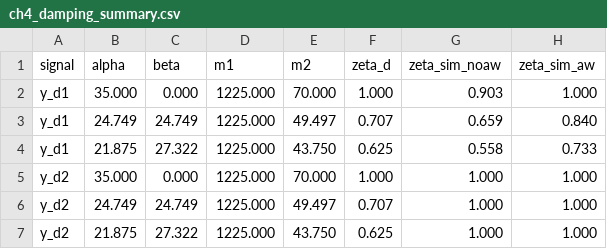
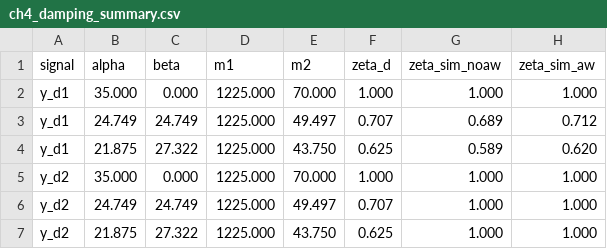
Before and after one commit to SheYuqi/hithesis, a CSV file: hitbook/chinese/figures/ch4_sim/ch4_damping_summary.csv, drawn as a sheet.

```diff
--- a/hitbook/chinese/figures/ch4_sim/ch4_damping_summary.csv
+++ b/hitbook/chinese/figures/ch4_sim/ch4_damping_summary.csv
@@ -1,5 +1,5 @@
 signal,alpha,beta,m1,m2,zeta_d,zeta_sim_noaw,zeta_sim_aw
-y_d1,35.000,0.000,1225.000,70.000,1.000,0.903,1.000
-y_d1,24.749,24.749,1225.000,49.497,0.707,0.659,0.840
-y_d1,21.875,27.322,1225.000,43.750,0.625,0.558,0.733
+y_d1,35.000,0.000,1225.000,70.000,1.000,1.000,1.000
+y_d1,24.749,24.749,1225.000,49.497,0.707,0.689,0.712
+y_d1,21.875,27.322,1225.000,43.750,0.625,0.589,0.620
 y_d2,35.000,0.000,1225.000,70.000,1.000,1.000,1.000
```
Also changed, not shown: hitbook/chinese/figures/ch3_sim/ch3_damping_summary.csv, 46 other files.
